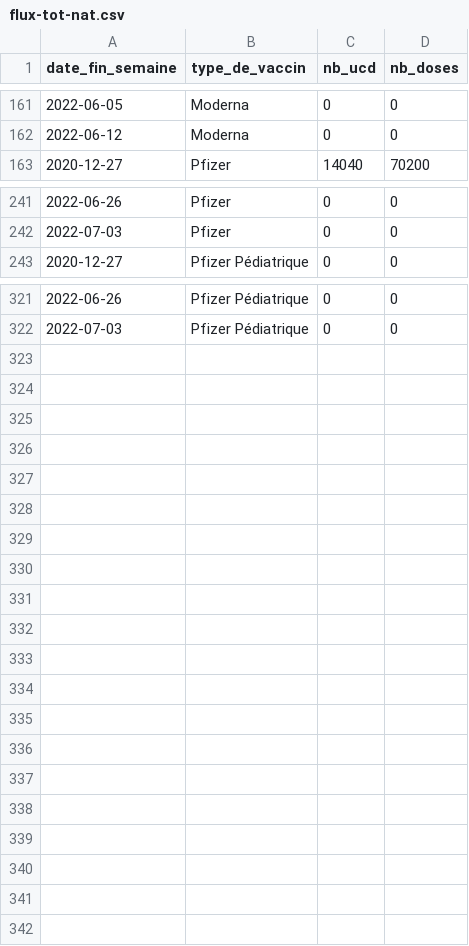
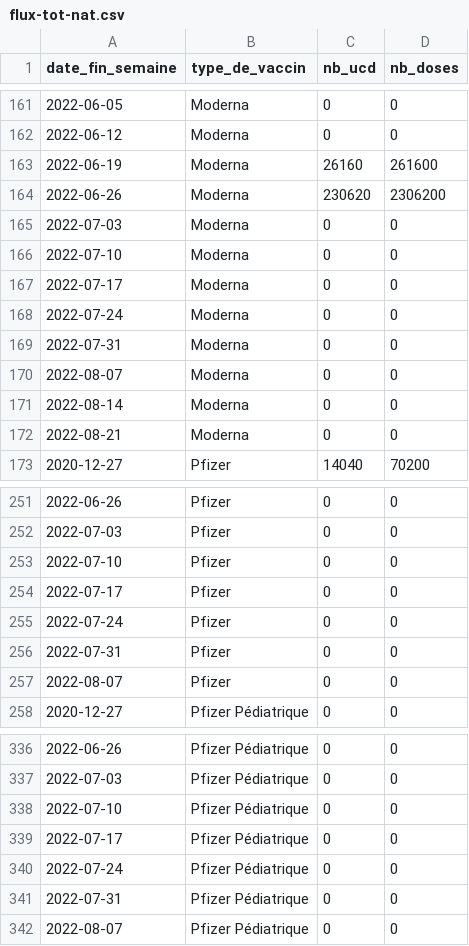
Before and after one commit to rozierguillaume/vaccintracker, a CSV file: data/input/flux-tot-nat.csv, drawn as a sheet; only a part is shown, gaps mark what is left out; the diff names each change by its address in the sheet, - before the commit and + after, or states it on an @@ line.

```diff
--- a/data/input/flux-tot-nat.csv
+++ b/data/input/flux-tot-nat.csv
+row 163: 2022-06-19 | Moderna | 26160 | 261600
+row 164: 2022-06-26 | Moderna | 230620 | 2306200
+row 165: 2022-07-03 | Moderna | 0 | 0
+row 166: 2022-07-10 | Moderna | 0 | 0
+row 167: 2022-07-17 | Moderna | 0 | 0
+row 168: 2022-07-24 | Moderna | 0 | 0
+row 169: 2022-07-31 | Moderna | 0 | 0
+row 170: 2022-08-07 | Moderna | 0 | 0
+row 171: 2022-08-14 | Moderna | 0 | 0
+row 172: 2022-08-21 | Moderna | 0 | 0
+row 253: 2022-07-10 | Pfizer | 0 | 0
+row 254: 2022-07-17 | Pfizer | 0 | 0
+row 255: 2022-07-24 | Pfizer | 0 | 0
+row 256: 2022-07-31 | Pfizer | 0 | 0
+row 257: 2022-08-07 | Pfizer | 0 | 0
+row 338: 2022-07-10 | Pfizer Pédiatrique | 0 | 0
+row 339: 2022-07-17 | Pfizer Pédiatrique | 0 | 0
+row 340: 2022-07-24 | Pfizer Pédiatrique | 0 | 0
+row 341: 2022-07-31 | Pfizer Pédiatrique | 0 | 0
+row 342: 2022-08-07 | Pfizer Pédiatrique | 0 | 0
```
Also changed, not shown: data/input/vacsi-a-fra.csv, data/input/vacsi-fra.csv, 10 other files.
